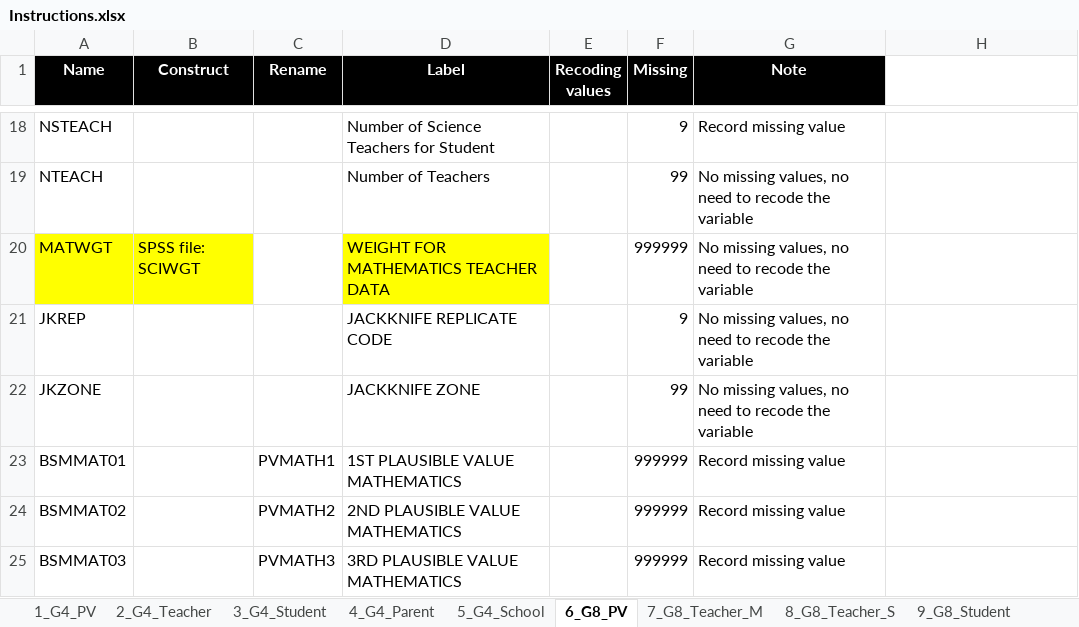
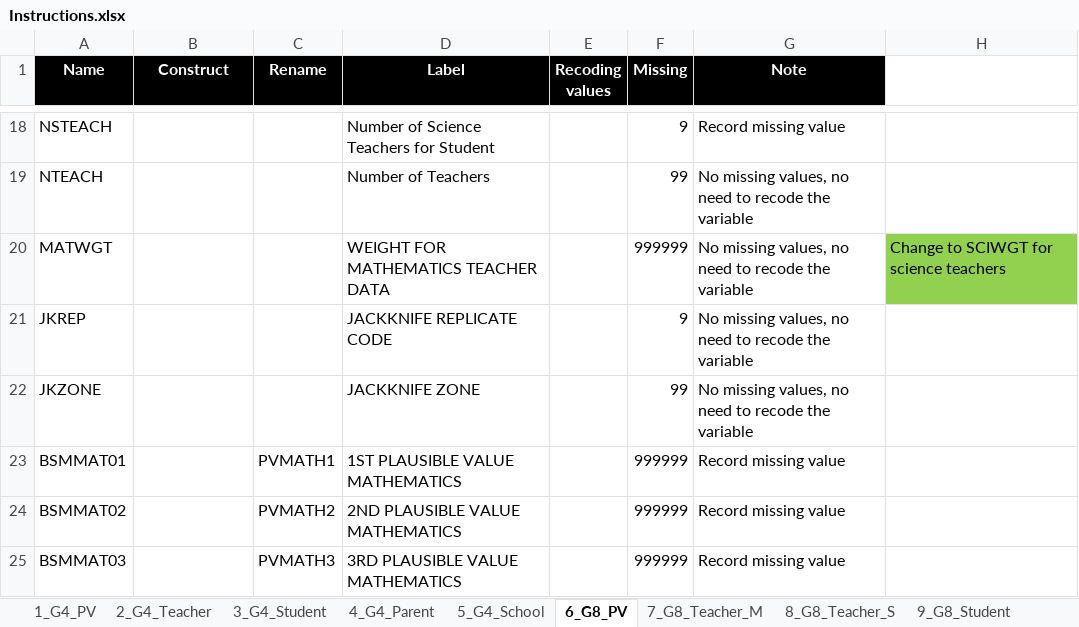
Before and after one commit to tonyctan/TIMSS_2019, an Excel workbook: Instructions.xlsx, sheet 6_G8_PV, drawn as a sheet; only a part is shown, gaps mark what is left out; values as stored, in another font and other column widths than the file's, no borders; the diff names each change by its address in the sheet, - before the commit and + after, or states it on an @@ line.

```diff
--- a/Instructions.xlsx (sheet 6_G8_PV)
+++ b/Instructions.xlsx (sheet 6_G8_PV)
-A20:B20 fill: #FFFF00
+A20:B20 fill: none
-B20 (Construct): SPSS file: SCIWGT
+B20 (Construct): (empty)
-D20 fill: #FFFF00
+D20 fill: none
-H20: (empty)
+H20: Change to SCIWGT for science teachers
-H20 fill: none
+H20 fill: #92D050
```
Also changed, not shown: sheet 9_G8_Student, sheet 7_G8_Teacher_M, sheet 8_G8_Teacher_S, sheet 10_G8_School, 10 other files.
